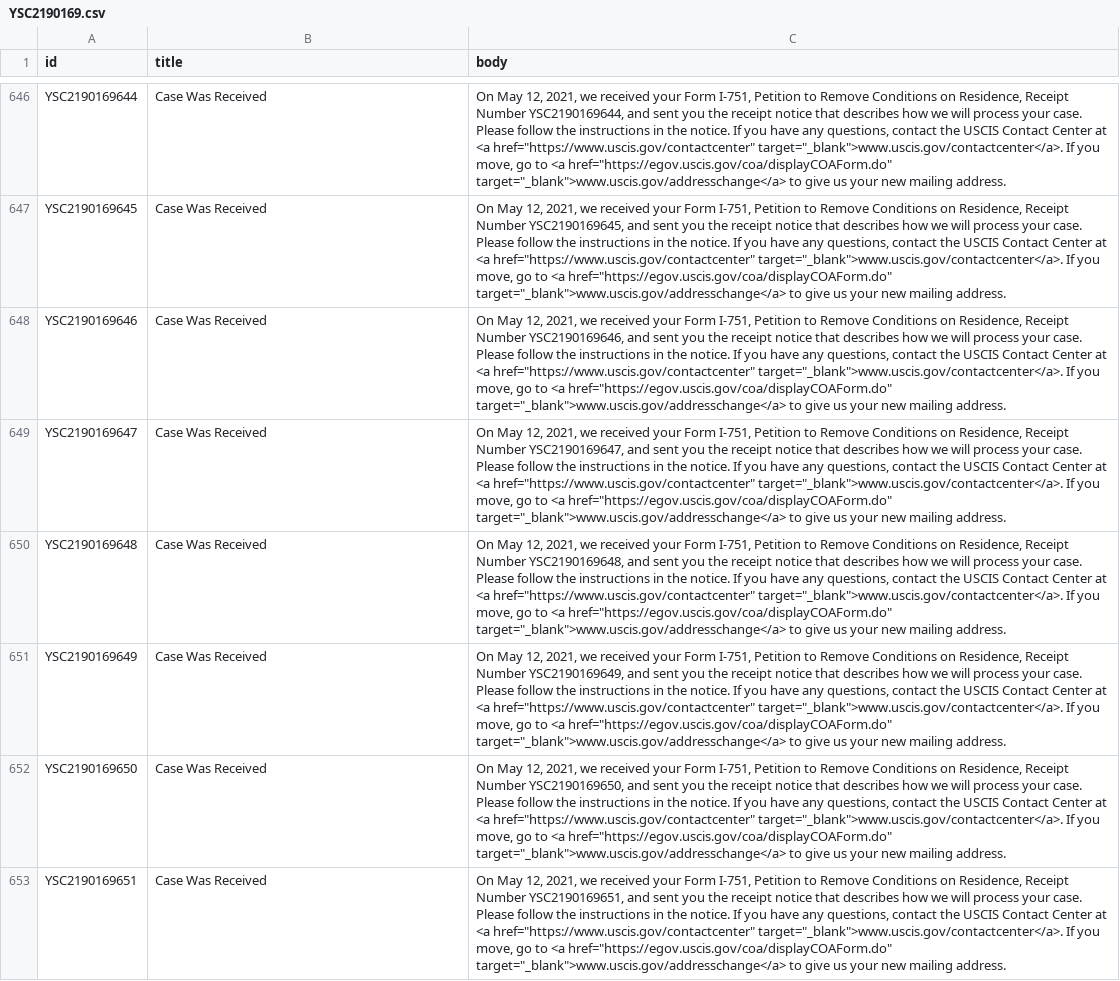
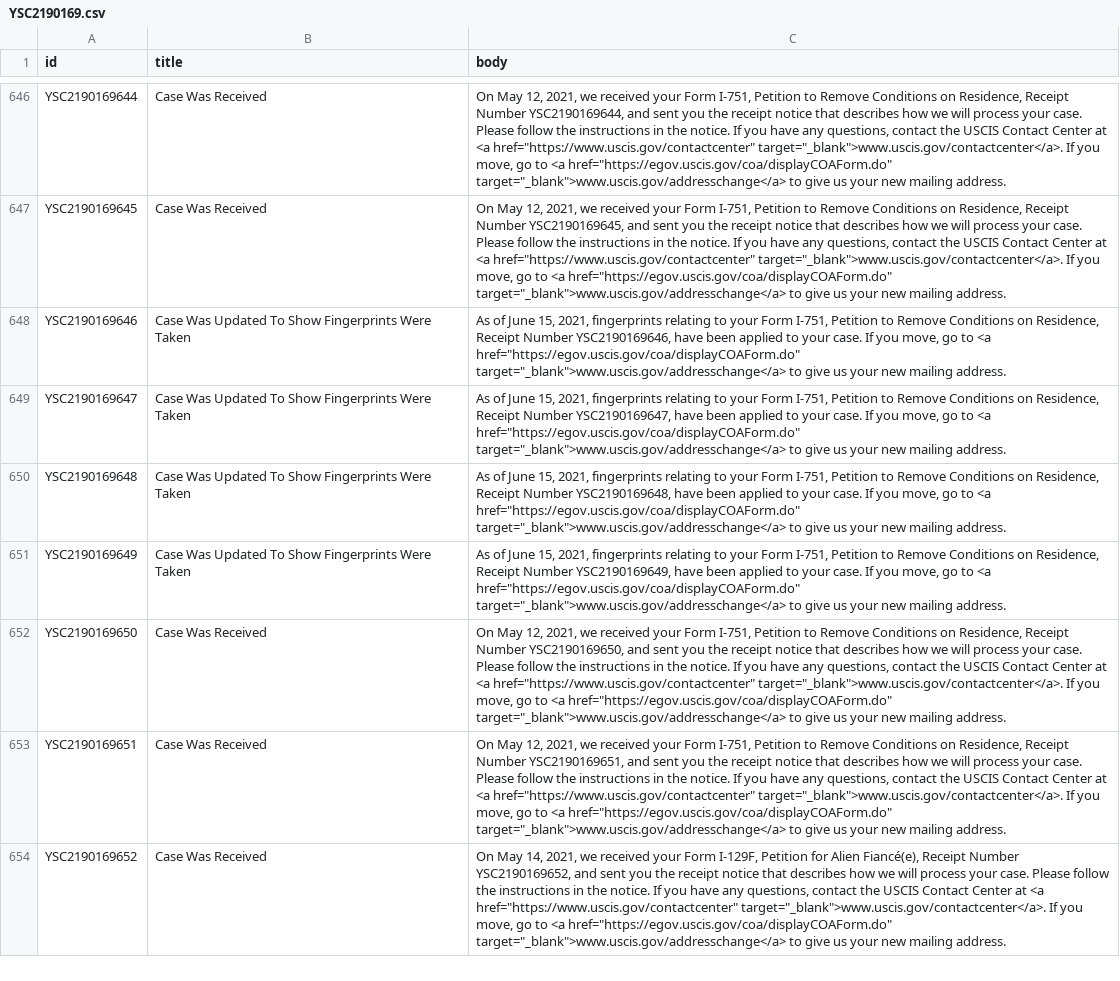
Before and after one commit to opt-lol/opt-data, a CSV file: data/YSC2190169.csv, drawn as a sheet; only a part is shown, gaps mark what is left out; the shorter side is filled out with more unchanged rows; the diff covers the shown part only; the diff names each change by its address in the sheet, - before the commit and + after, or states it on an @@ line.

```diff
--- a/data/YSC2190169.csv
+++ b/data/YSC2190169.csv
-B648:B651 (title): Case Was Received
+B648:B651 (title): Case Was Updated To Show Fingerprints Were Taken
-C648 (body): On May 12, 2021, we received your Form I-751, Petition to Remove Conditions on Residence, Receipt Number YSC2190169646, and sent you the receipt notice that describes how we will process your case. Please follow the instructions in the notice. If you have any questions, contact the USCIS Contact Center at <a href="https://www.uscis.gov/contactcenter" target="_blank">www.uscis.gov/contactcenter</a>. If you…
+C648 (body): As of June 15, 2021, fingerprints relating to your Form I-751, Petition to Remove Conditions on Residence, Receipt Number YSC2190169646, have been applied to your case. If you…
-C649 (body): On May 12, 2021, we received your Form I-751, Petition to Remove Conditions on Residence, Receipt Number YSC2190169647, and sent you the receipt notice that describes how we will process your case. Please follow the instructions in the notice. If you have any questions, contact the USCIS Contact Center at <a href="https://www.uscis.gov/contactcenter" target="_blank">www.uscis.gov/contactcenter</a>. If you…
+C649 (body): As of June 15, 2021, fingerprints relating to your Form I-751, Petition to Remove Conditions on Residence, Receipt Number YSC2190169647, have been applied to your case. If you…
-C650 (body): On May 12, 2021, we received your Form I-751, Petition to Remove Conditions on Residence, Receipt Number YSC2190169648, and sent you the receipt notice that describes how we will process your case. Please follow the instructions in the notice. If you have any questions, contact the USCIS Contact Center at <a href="https://www.uscis.gov/contactcenter" target="_blank">www.uscis.gov/contactcenter</a>. If you…
+C650 (body): As of June 15, 2021, fingerprints relating to your Form I-751, Petition to Remove Conditions on Residence, Receipt Number YSC2190169648, have been applied to your case. If you…
-C651 (body): On May 12, 2021, we received your Form I-751, Petition to Remove Conditions on Residence, Receipt Number YSC2190169649, and sent you the receipt notice that describes how we will process your case. Please follow the instructions in the notice. If you have any questions, contact the USCIS Contact Center at <a href="https://www.uscis.gov/contactcenter" target="_blank">www.uscis.gov/contactcenter</a>. If you…
+C651 (body): As of June 15, 2021, fingerprints relating to your Form I-751, Petition to Remove Conditions on Residence, Receipt Number YSC2190169649, have been applied to your case. If you…
```
Also changed, not shown: 26 edited cells elsewhere in this file, data/YSC2190105.csv, data/YSC2190124.csv, 50 other files.
